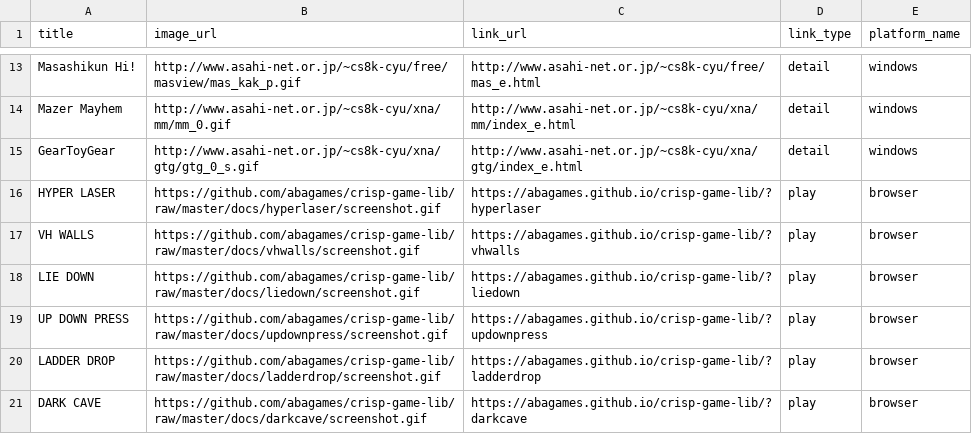
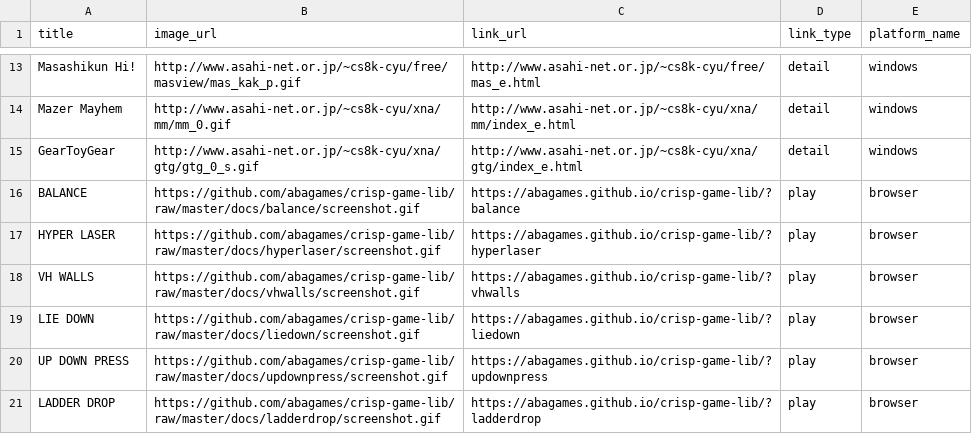
Before and after one commit to abagames/games-web-pages, a CSV file: src/abagames_games.csv, drawn as a sheet; only a part is shown, gaps mark what is left out; the shorter side is filled out with more unchanged rows.

Commit message:
Add game balance

```diff
--- a/src/abagames_games.csv
+++ b/src/abagames_games.csv
@@ -15,2 +15,3 @@ Mazer Mayhem,http://www.asahi-net.or.jp/~cs8k-cyu/xna/mm/mm_0.gif,http://www.asa
 GearToyGear,http://www.asahi-net.or.jp/~cs8k-cyu/xna/gtg/gtg_0_s.gif,http://www.asahi-net.or.jp/~cs8k-cyu/xna/gtg/index_e.html,detail,windows
+BALANCE,https://github.com/abagames/crisp-game-lib/raw/master/docs/balance/screenshot.gif,https://abagames.github.io/crisp-game-lib/?balance,play,browser
 HYPER LASER,https://github.com/abagames/crisp-game-lib/raw/master/docs/hyperlaser/screenshot.gif,https://abagames.github.io/crisp-game-lib/?hyperlaser,play,browser
```
Also changed, not shown: 2 other files.
